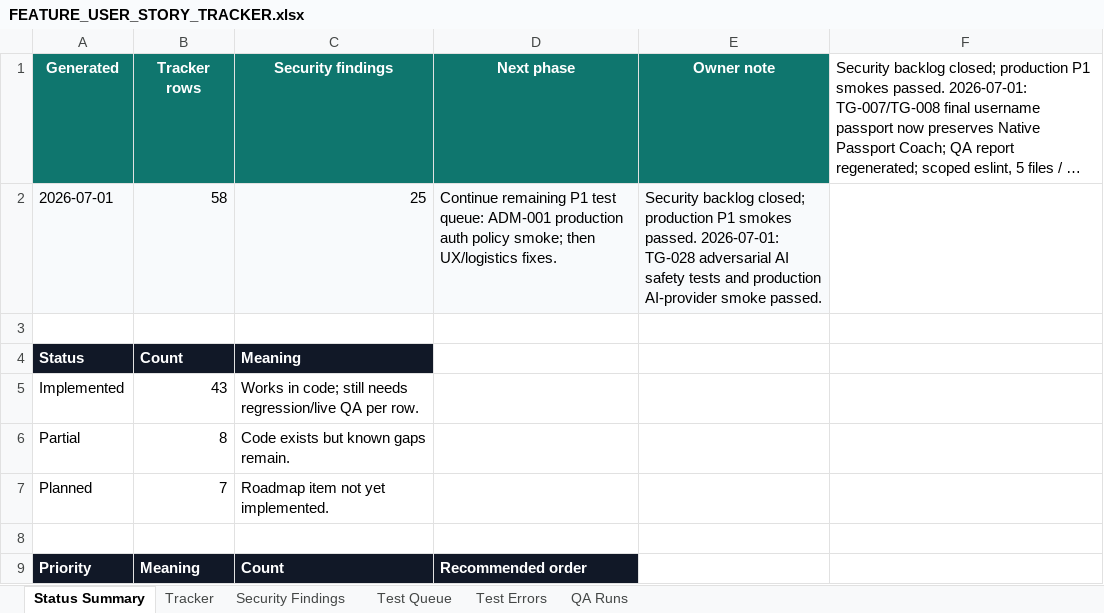
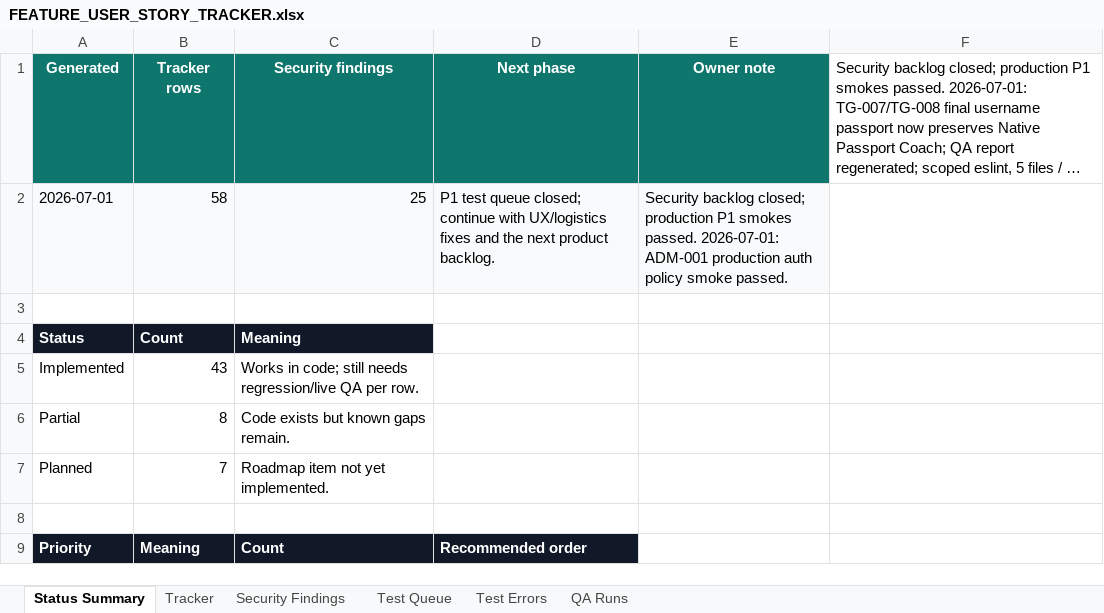
Before and after one commit to Web-pixel-creator/Scam-guard-Main, an Excel workbook: ai_docs/FEATURE_USER_STORY_TRACKER.xlsx, sheet Status Summary, drawn as a sheet; only a part is shown; long unchanged cells end in …; values as stored, in another font and other column widths than the file's, no borders; the diff names each change by its address in the sheet, - before the commit and + after, or states it on an @@ line.

Commit message:
test(admin): verify production allowlist auth policy

```diff
--- a/ai_docs/FEATURE_USER_STORY_TRACKER.xlsx (sheet Status Summary)
+++ b/ai_docs/FEATURE_USER_STORY_TRACKER.xlsx (sheet Status Summary)
-D2 (Next phase): Continue remaining P1 test queue: ADM-001 production auth policy smoke; then UX/logistics fixes.
+D2 (Next phase): P1 test queue closed; continue with UX/logistics fixes and the next product backlog.
-E2 (Owner note): …passed. 2026-07-01: TG-028 adversarial AI safety tests and production AI-provider smoke passed.
+E2 (Owner note): …passed. 2026-07-01: ADM-001 production auth policy smoke passed.
```
Also changed, not shown: sheet QA Runs, sheet Tracker, sheet Test Queue, 2 other files.
